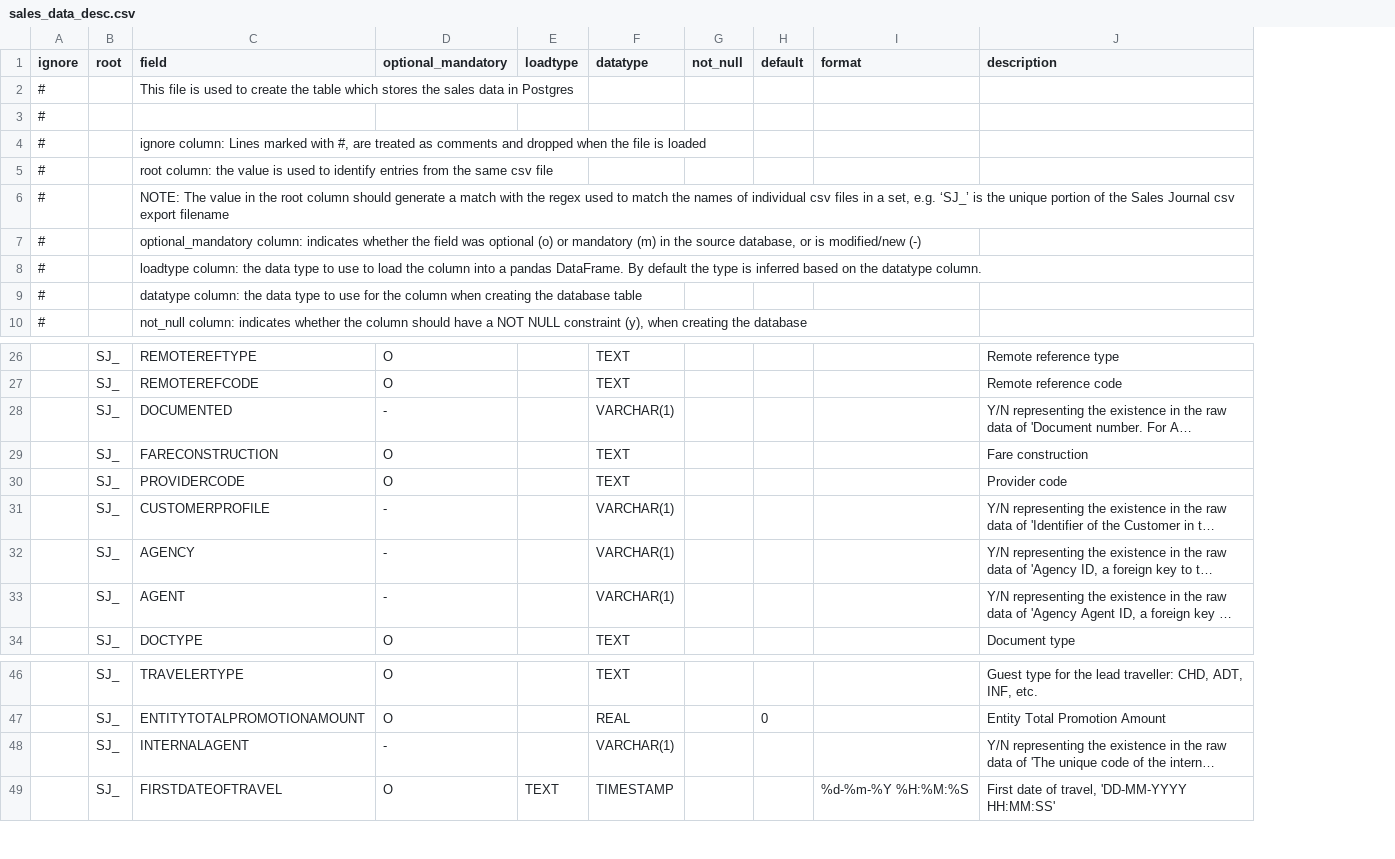
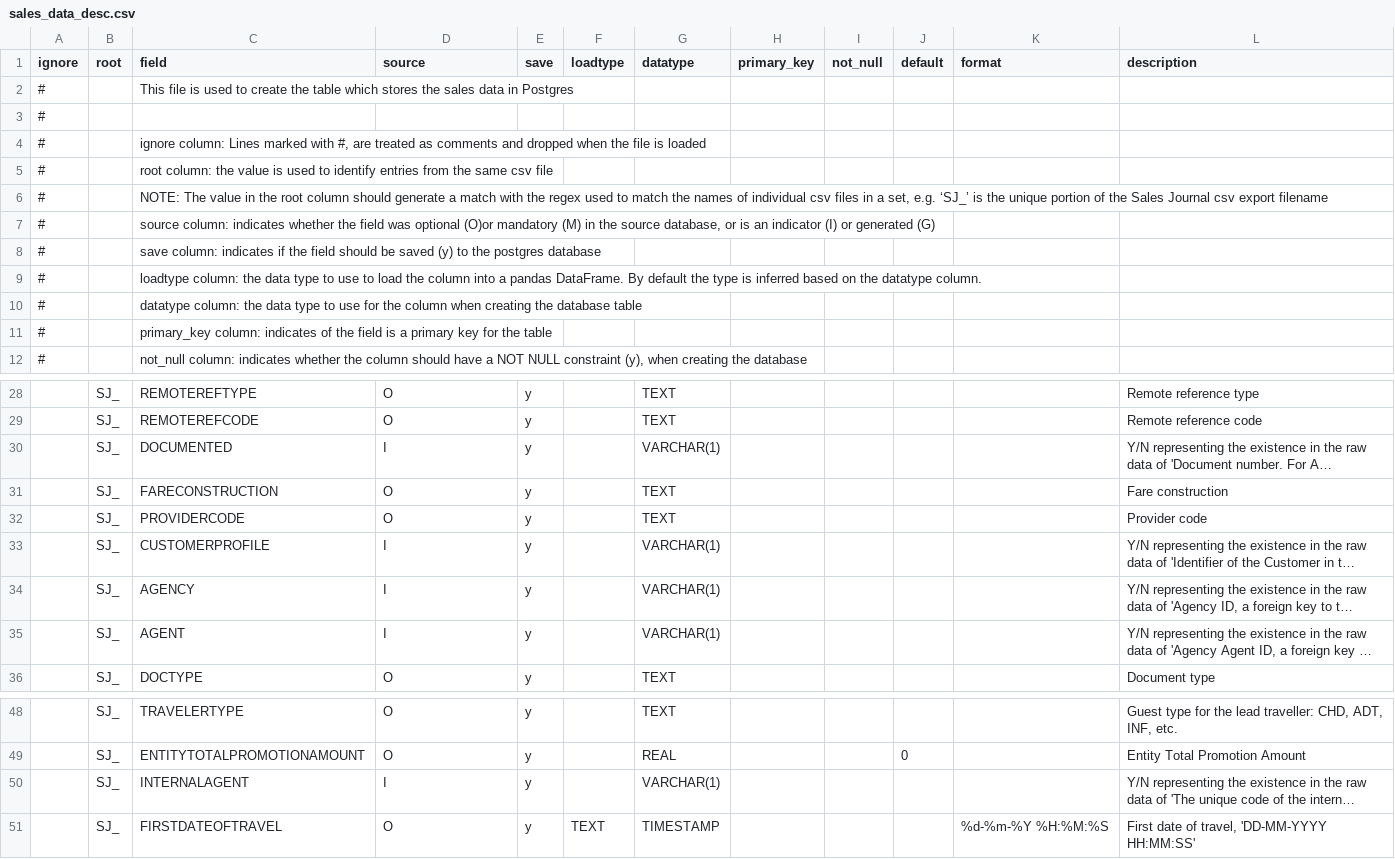
Before and after one commit to ib-da-ncirl/sales_journal, a CSV file: cfg/sales_data_desc.csv, drawn as a sheet; only a part is shown, gaps mark what is left out; long unchanged cells end in …; addresses are those after the commit; the diff covers the shown part only; the diff names each change by its address in the sheet, - before the commit and + after, or states it on an @@ line.

Commit message:
Updated previously uploaded data tracking, to remove data overlap from data set files Added filtering of incomplete data sets Added SGSegs to database Separate database table creation into its own pipeline

```diff
--- a/cfg/sales_data_desc.csv
+++ b/cfg/sales_data_desc.csv
+column E (save), rows 28-36: all y; rows 48-51: all y
+column H (primary_key), empty
-D1: optional_mandatory
+D1: source
-C7 (field): optional_mandatory column: indicates whether the field was optional (o) or mandatory (m) in the source database, or is modified/new (-)
+C7 (field): source column: indicates whether the field was optional (O)or mandatory (M) in the source database, or is an indicator (I) or generated (G)
+row 8: # |  | save column: indicates if the field should be saved (y) to the postgres database
+row 11: # |  | primary_key column: indicates of the field is a primary key for the table
-D30 (source): -
+D30 (source): I
-D33:D35 (source): -
+D33:D35 (source): I
-D50 (source): -
+D50 (source): I
```
Also changed, not shown: 14 added rows and 4 edited cells elsewhere in this file, 12 other files.
